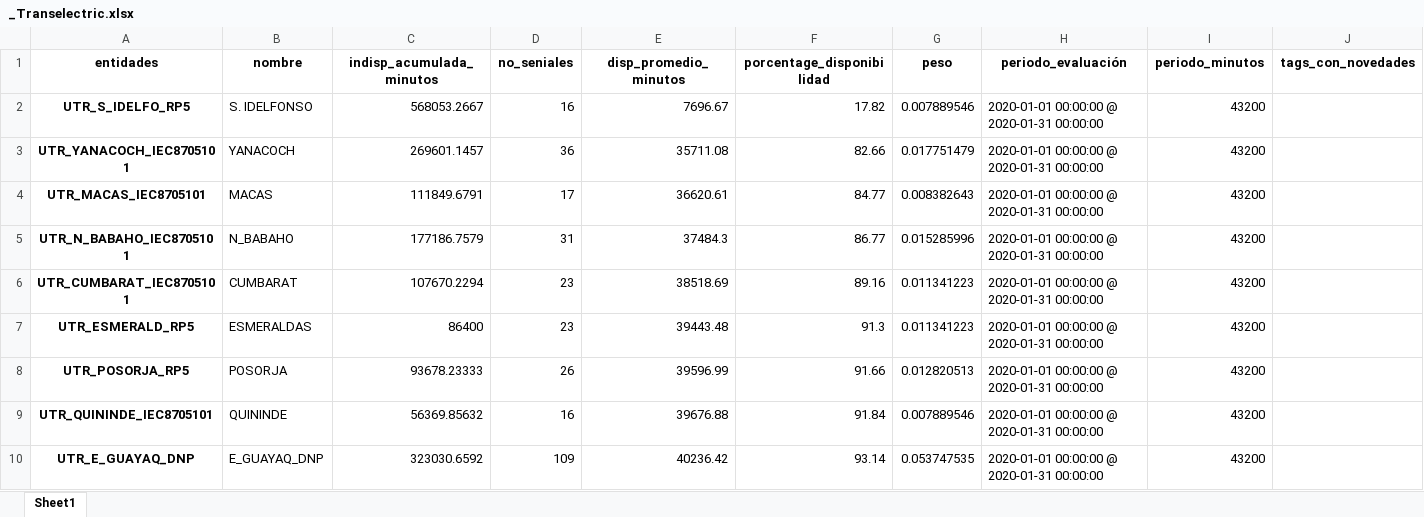
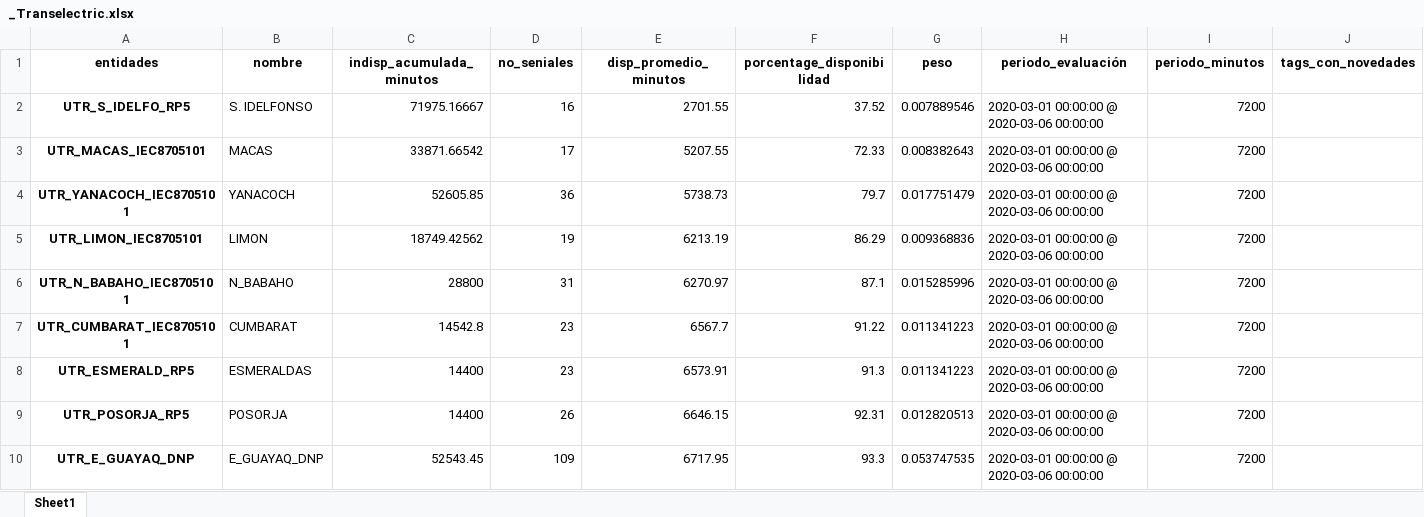
Before and after one commit to Borreguin/API_SistemaRemoto, an Excel workbook: temp/_Transelectric.xlsx, sheet Sheet1, drawn as a sheet; only a part is shown; values as stored, in another font and other column widths than the file's, no borders; removed rows and columns are numbered as before the commit, all else as after; the diff covers the shown part only; the diff names each change by its address in the sheet, - before the commit and + after, or states it on an @@ line.

```diff
--- a/temp/_Transelectric.xlsx (sheet Sheet1)
+++ b/temp/_Transelectric.xlsx (sheet Sheet1)
-C2 (indisp_acumulada_minutos): 568053.2667
+C2 (indisp_acumulada_minutos): 71975.16667
-E2 (disp_promedio_minutos): 7696.67
+E2 (disp_promedio_minutos): 2701.55
-F2 (porcentage_disponibilidad): 17.82
+F2 (porcentage_disponibilidad): 37.52
-H2 (periodo_evaluación): 2020-01-01 00:00:00 @ 2020-01-31 00:00:00
+H2 (periodo_evaluación): 2020-03-01 00:00:00 @ 2020-03-06 00:00:00
-I2 (periodo_minutos): 43200
+I2 (periodo_minutos): 7200
-row 3: UTR_YANACOCH_IEC8705101 | YANACOCH | 269601.1457 | 36 | 35711.08 | 82.66 | 0.017751479 | 2020-01-01 00:00:00 @ 2020-01-31 00:00:00 | 43200
-C3 (indisp_acumulada_minutos): 111849.6791
+C3 (indisp_acumulada_minutos): 33871.66542
-E3 (disp_promedio_minutos): 36620.61
+E3 (disp_promedio_minutos): 5207.55
-F3 (porcentage_disponibilidad): 84.77
+F3 (porcentage_disponibilidad): 72.33
-H3 (periodo_evaluación): 2020-01-01 00:00:00 @ 2020-01-31 00:00:00
+H3 (periodo_evaluación): 2020-03-01 00:00:00 @ 2020-03-06 00:00:00
-I3 (periodo_minutos): 43200
+I3 (periodo_minutos): 7200
+row 4: UTR_YANACOCH_IEC8705101 | YANACOCH | 52605.85 | 36 | 5738.73 | 79.7 | 0.017751479 | 2020-03-01 00:00:00 @ 2020-03-06 00:00:00 | 7200
+row 5: UTR_LIMON_IEC8705101 | LIMON | 18749.42562 | 19 | 6213.19 | 86.29 | 0.009368836 | 2020-03-01 00:00:00 @ 2020-03-06 00:00:00 | 7200
-C6 (indisp_acumulada_minutos): 177186.7579
+C6 (indisp_acumulada_minutos): 28800
-E6 (disp_promedio_minutos): 37484.3
+E6 (disp_promedio_minutos): 6270.97
-F6 (porcentage_disponibilidad): 86.77
+F6 (porcentage_disponibilidad): 87.1
-H6:H9 (periodo_evaluación): 2020-01-01 00:00:00 @ 2020-01-31 00:00:00
+H6:H9 (periodo_evaluación): 2020-03-01 00:00:00 @ 2020-03-06 00:00:00
-I6:I9 (periodo_minutos): 43200
+I6:I9 (periodo_minutos): 7200
-C7 (indisp_acumulada_minutos): 107670.2294
+C7 (indisp_acumulada_minutos): 14542.8
-E7 (disp_promedio_minutos): 38518.69
+E7 (disp_promedio_minutos): 6567.7
-F7 (porcentage_disponibilidad): 89.16
+F7 (porcentage_disponibilidad): 91.22
-C8 (indisp_acumulada_minutos): 86400
+C8 (indisp_acumulada_minutos): 14400
-E8 (disp_promedio_minutos): 39443.48
+E8 (disp_promedio_minutos): 6573.91
-C9 (indisp_acumulada_minutos): 93678.23333
+C9 (indisp_acumulada_minutos): 14400
-E9 (disp_promedio_minutos): 39596.99
+E9 (disp_promedio_minutos): 6646.15
-F9 (porcentage_disponibilidad): 91.66
+F9 (porcentage_disponibilidad): 92.31
-row 9: UTR_QUININDE_IEC8705101 | QUININDE | 56369.85632 | 16 | 39676.88 | 91.84 | 0.007889546 | 2020-01-01 00:00:00 @ 2020-01-31 00:00:00 | 43200
-C10 (indisp_acumulada_minutos): 323030.6592
+C10 (indisp_acumulada_minutos): 52543.45
-E10 (disp_promedio_minutos): 40236.42
+E10 (disp_promedio_minutos): 6717.95
-F10 (porcentage_disponibilidad): 93.14
+F10 (porcentage_disponibilidad): 93.3
-H10 (periodo_evaluación): 2020-01-01 00:00:00 @ 2020-01-31 00:00:00
+H10 (periodo_evaluación): 2020-03-01 00:00:00 @ 2020-03-06 00:00:00
-I10 (periodo_minutos): 43200
+I10 (periodo_minutos): 7200
```
Also changed, not shown: 35 added rows, 35 removed rows and 66 edited cells elsewhere in this sheet, 5 other files.
